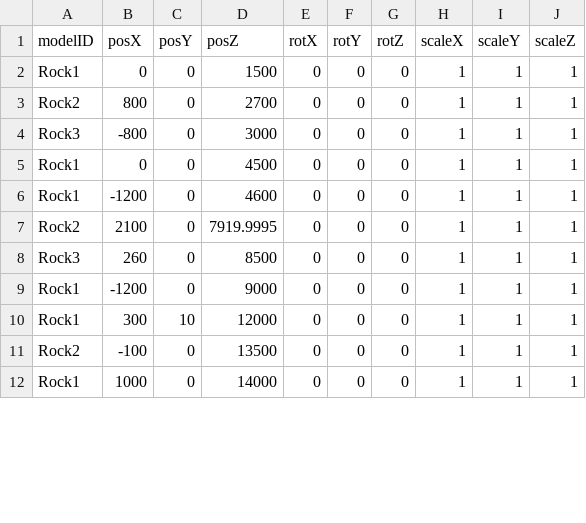
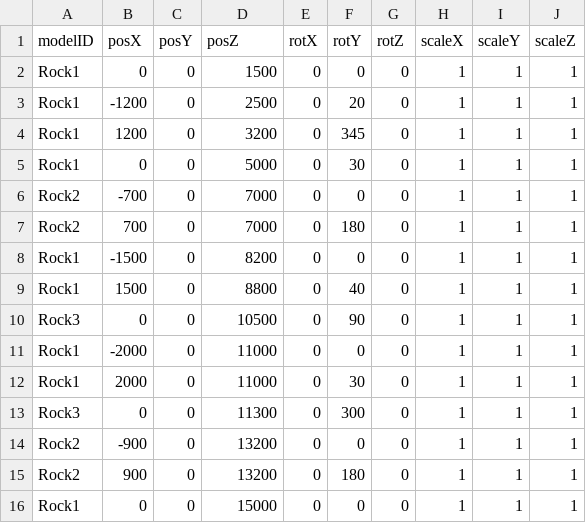
Before and after one commit to 13ko13/NovaWing, a CSV file: Data/CSV/Stage1/Rock.csv, drawn as a sheet; only a part is shown; the diff covers the shown part only.

```diff
--- a/Data/CSV/Stage1/Rock.csv
+++ b/Data/CSV/Stage1/Rock.csv
@@ -2,11 +2,15 @@ modelID,posX,posY,posZ,rotX,rotY,rotZ,scaleX,scaleY,scaleZ
 Rock1,0,0,1500,0,0,0,1,1,1
-Rock2,800,0,2700,0,0,0,1,1,1
-Rock3,-800,0,3000,0,0,0,1,1,1
-Rock1,0,0,4500,0,0,0,1,1,1
-Rock1,-1200,0,4600,0,0,0,1,1,1
-Rock2,2100,0,7919.9995,0,0,0,1,1,1
-Rock3,260,0,8500,0,0,0,1,1,1
-Rock1,-1200,0,9000,0,0,0,1,1,1
-Rock1,300,10,12000,0,0,0,1,1,1
-Rock2,-100,0,13500,0,0,0,1,1,1
-Rock1,1000,0,14000,0,0,0,1,1,1
+Rock1,-1200,0,2500,0,20,0,1,1,1
+Rock1,1200,0,3200,0,345,0,1,1,1
+Rock1,0,0,5000,0,30,0,1,1,1
+Rock2,-700,0,7000,0,0,0,1,1,1
+Rock2,700,0,7000,0,180,0,1,1,1
+Rock1,-1500,0,8200,0,0,0,1,1,1
+Rock1,1500,0,8800,0,40,0,1,1,1
+Rock3,0,0,10500,0,90,0,1,1,1
+Rock1,-2000,0,11000,0,0,0,1,1,1
+Rock1,2000,0,11000,0,30,0,1,1,1
+Rock3,0,0,11300,0,300,0,1,1,1
+Rock2,-900,0,13200,0,0,0,1,1,1
+Rock2,900,0,13200,0,180,0,1,1,1
+Rock1,0,0,15000,0,0,0,1,1,1
```
Also changed, not shown: 9 added rows and 19 edited cells elsewhere in this file, Data/CSV/Stage1/FloatingEnemy.csv, Data/CSV/Stage1/WormEnemy.csv, 3 other files.
